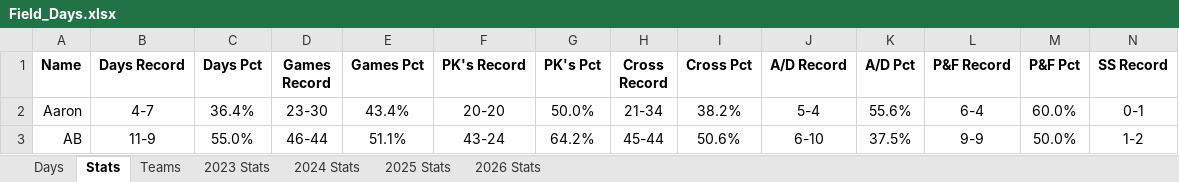
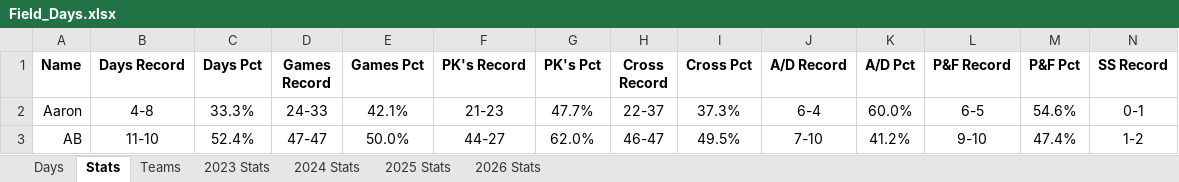
Before and after one commit to jmsellitti1/Field-Days, an Excel workbook: Field_Days.xlsx, sheet Stats, drawn as a sheet; only a part is shown; values as stored, in another font and other column widths than the file's, no borders; charts and pictures and conditional formats not drawn; the diff covers the shown part only; the diff names each change by its address in the sheet, - before the commit and + after, or states it on an @@ line.

Commit message:
6/28 Game

```diff
--- a/Field_Days.xlsx (sheet Stats)
+++ b/Field_Days.xlsx (sheet Stats)
-B2 (Days Record): 4-7
+B2 (Days Record): 4-8
-C2 (Days Pct): 36.4%
+C2 (Days Pct): 33.3%
-D2 (Games Record): 23-30
+D2 (Games Record): 24-33
-E2 (Games Pct): 43.4%
+E2 (Games Pct): 42.1%
-F2 (PK's Record): 20-20
+F2 (PK's Record): 21-23
-G2 (PK's Pct): 50.0%
+G2 (PK's Pct): 47.7%
-H2 (Cross Record): 21-34
+H2 (Cross Record): 22-37
-I2 (Cross Pct): 38.2%
+I2 (Cross Pct): 37.3%
-J2 (A/D Record): 5-4
+J2 (A/D Record): 6-4
-K2 (A/D Pct): 55.6%
+K2 (A/D Pct): 60.0%
-L2 (P&F Record): 6-4
+L2 (P&F Record): 6-5
-M2 (P&F Pct): 60.0%
+M2 (P&F Pct): 54.6%
-B3 (Days Record): 11-9
+B3 (Days Record): 11-10
-C3 (Days Pct): 55.0%
+C3 (Days Pct): 52.4%
-D3 (Games Record): 46-44
+D3 (Games Record): 47-47
-E3 (Games Pct): 51.1%
+E3 (Games Pct): 50.0%
-F3 (PK's Record): 43-24
+F3 (PK's Record): 44-27
-G3 (PK's Pct): 64.2%
+G3 (PK's Pct): 62.0%
-H3 (Cross Record): 45-44
+H3 (Cross Record): 46-47
-I3 (Cross Pct): 50.6%
+I3 (Cross Pct): 49.5%
-J3 (A/D Record): 6-10
+J3 (A/D Record): 7-10
-K3 (A/D Pct): 37.5%
+K3 (A/D Pct): 41.2%
-L3 (P&F Record): 9-9
+L3 (P&F Record): 9-10
-M3 (P&F Pct): 50.0%
+M3 (P&F Pct): 47.4%
```
Also changed, not shown: 97 edited cells elsewhere in this sheet, sheet 2026 Stats, sheet Teams, sheet Days, 5 other files.
